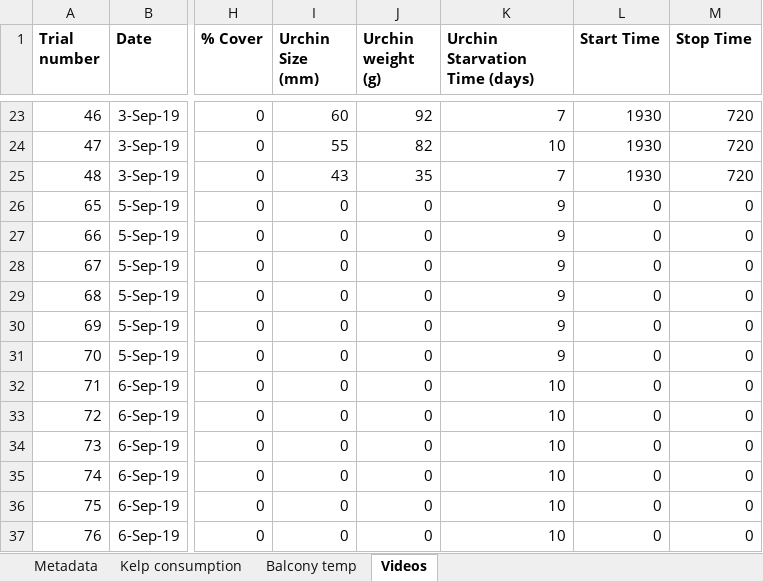
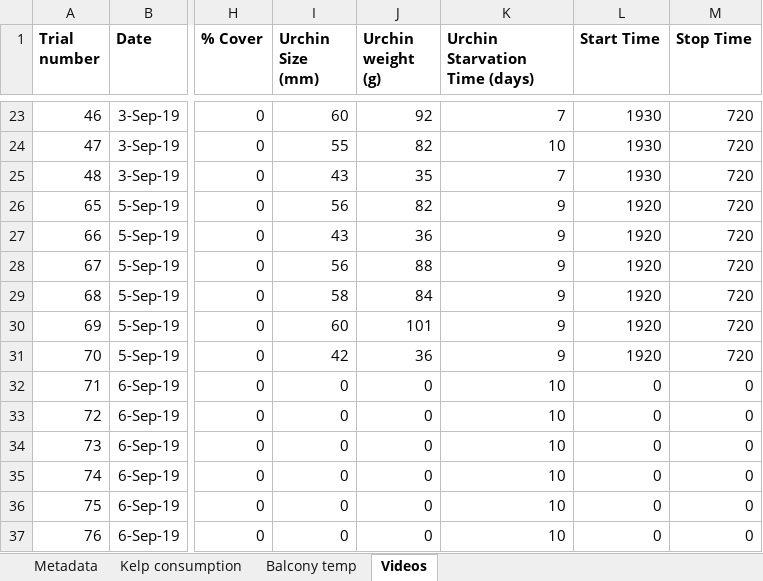
Before and after one commit to ameliaritger/Ritger-2019-Corynactis-urchin-deterrence, an Excel workbook: data/raw.xlsx, sheet Videos, drawn as a sheet; only a part is shown, gaps mark what is left out; values as stored, in another font and other column widths than the file's, no borders; the diff names each change by its address in the sheet, - before the commit and + after, or states it on an @@ line.

```diff
--- a/data/raw.xlsx (sheet Videos)
+++ b/data/raw.xlsx (sheet Videos)
-I26 (Urchin Size (mm)): 0
+I26 (Urchin Size (mm)): 56
-J26 (Urchin weight (g)): 0
+J26 (Urchin weight (g)): 82
-L26:L31 (Start Time): 0
+L26:L31 (Start Time): 1920
-M26:M31 (Stop Time): 0
+M26:M31 (Stop Time): 720
-I27 (Urchin Size (mm)): 0
+I27 (Urchin Size (mm)): 43
-J27 (Urchin weight (g)): 0
+J27 (Urchin weight (g)): 36
-I28 (Urchin Size (mm)): 0
+I28 (Urchin Size (mm)): 56
-J28 (Urchin weight (g)): 0
+J28 (Urchin weight (g)): 88
-I29 (Urchin Size (mm)): 0
+I29 (Urchin Size (mm)): 58
-J29 (Urchin weight (g)): 0
+J29 (Urchin weight (g)): 84
-I30 (Urchin Size (mm)): 0
+I30 (Urchin Size (mm)): 60
-J30 (Urchin weight (g)): 0
+J30 (Urchin weight (g)): 101
-I31 (Urchin Size (mm)): 0
+I31 (Urchin Size (mm)): 42
-J31 (Urchin weight (g)): 0
+J31 (Urchin weight (g)): 36
```
Also changed, not shown: sheet Kelp consumption, 26 other files.
